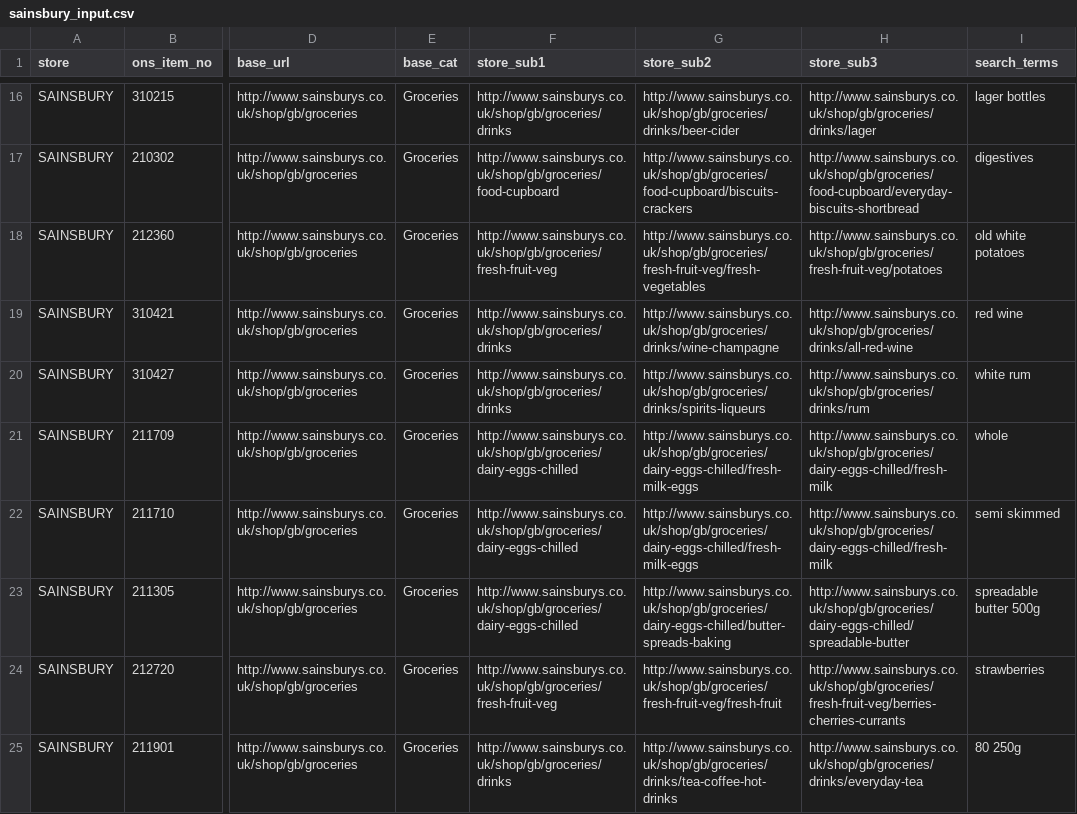
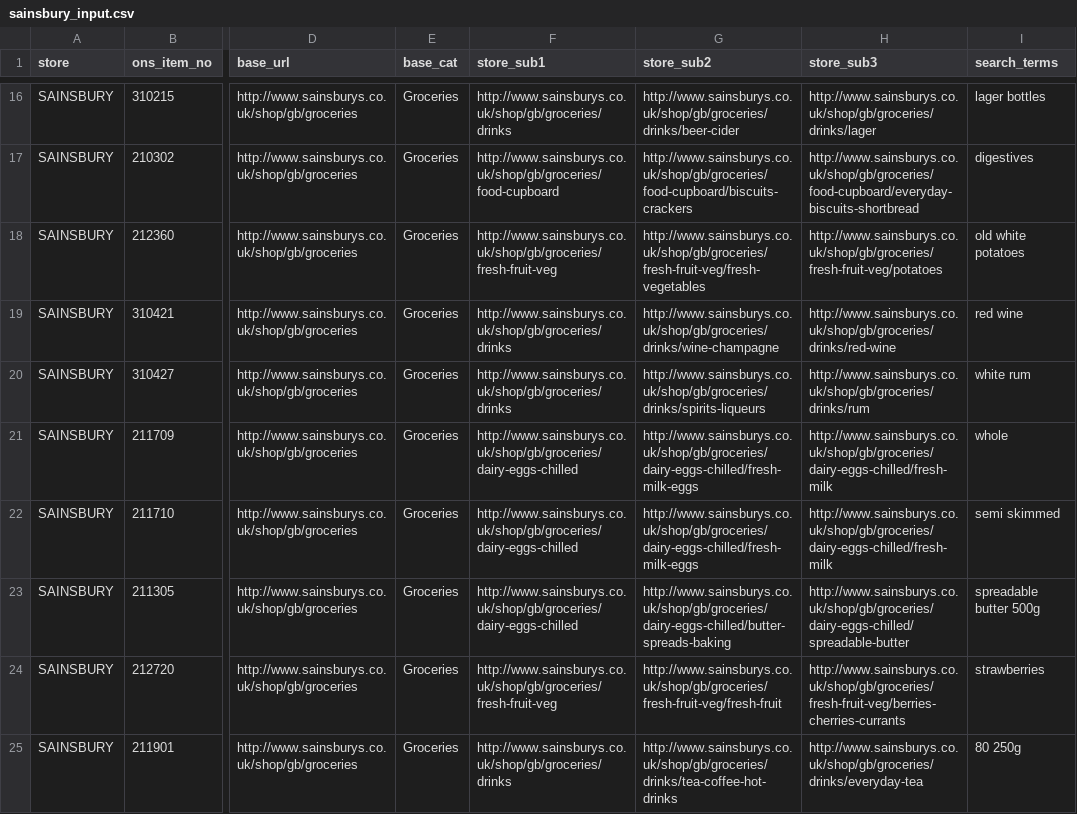
Before and after one commit to lizametcalfe/Grocery_Scrapers, a CSV file: input/sainsbury_input.csv, drawn as a sheet; only a part is shown, gaps mark what is left out; the diff names each change by its address in the sheet, - before the commit and + after, or states it on an @@ line.

Commit message:
red wine fix

```diff
--- a/input/sainsbury_input.csv
+++ b/input/sainsbury_input.csv
-H19 (store_sub3): http://www.sainsburys.co.uk/shop/gb/groceries/drinks/all-red-wine
+H19 (store_sub3): http://www.sainsburys.co.uk/shop/gb/groceries/drinks/red-wine
```
